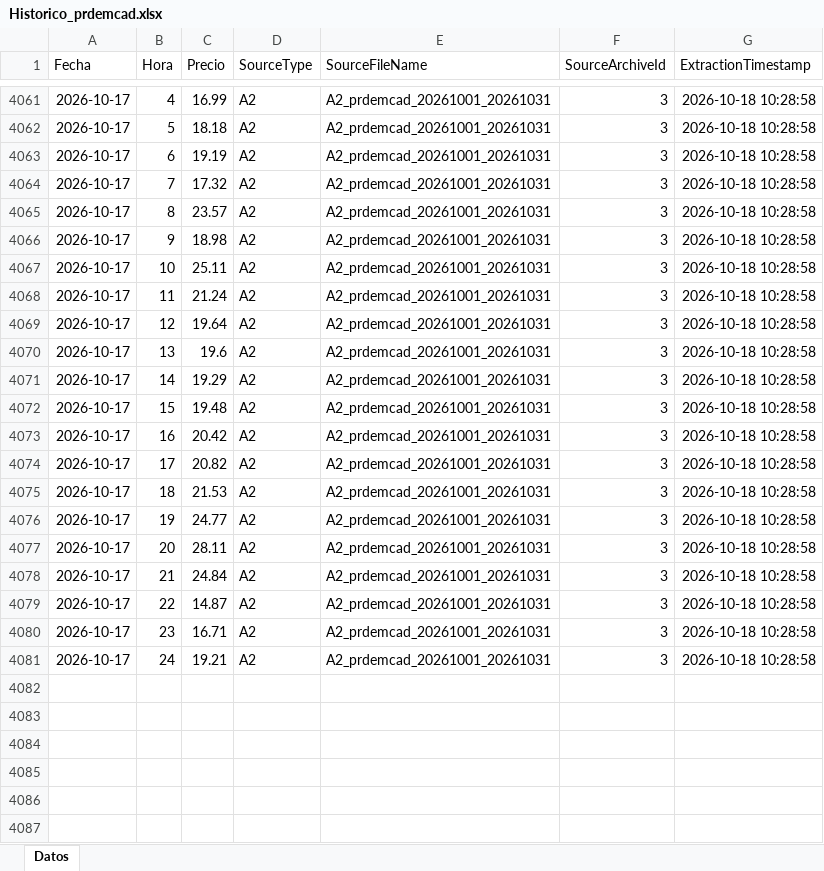
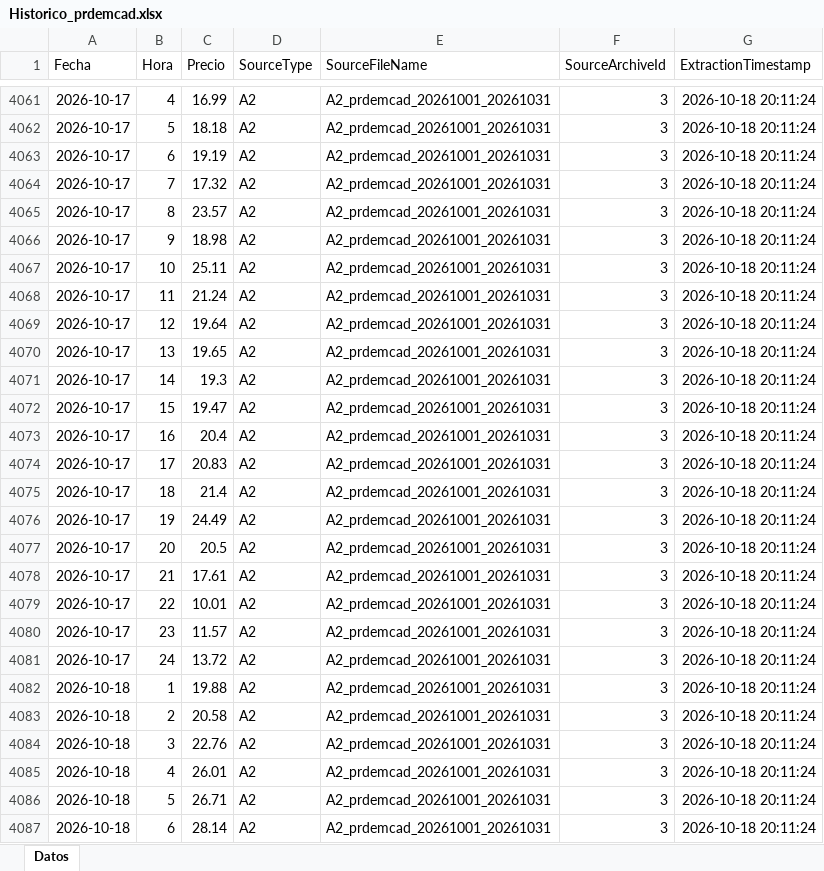
Before and after one commit to javiglejun/esios-prdemcad-histor, an Excel workbook: Historico_prdemcad.xlsx, sheet Datos, drawn as a sheet; only a part is shown, gaps mark what is left out; values as stored, in another font and other column widths than the file's, no borders; the diff covers the shown part only; the diff names each change by its address in the sheet, - before the commit and + after, or states it on an @@ line.

```diff
--- a/Historico_prdemcad.xlsx (sheet Datos)
+++ b/Historico_prdemcad.xlsx (sheet Datos)
-G4061:G4081 (ExtractionTimestamp): 2026-10-18 10:28:58
+G4061:G4081 (ExtractionTimestamp): 2026-10-18 20:11:24
-C4070 (Precio): 19.6
+C4070 (Precio): 19.65
-C4071 (Precio): 19.29
+C4071 (Precio): 19.3
-C4072 (Precio): 19.48
+C4072 (Precio): 19.47
-C4073 (Precio): 20.42
+C4073 (Precio): 20.4
-C4074 (Precio): 20.82
+C4074 (Precio): 20.83
-C4075 (Precio): 21.53
+C4075 (Precio): 21.4
-C4076 (Precio): 24.77
+C4076 (Precio): 24.49
-C4077 (Precio): 28.11
+C4077 (Precio): 20.5
-C4078 (Precio): 24.84
+C4078 (Precio): 17.61
-C4079 (Precio): 14.87
+C4079 (Precio): 10.01
-C4080 (Precio): 16.71
+C4080 (Precio): 11.57
-C4081 (Precio): 19.21
+C4081 (Precio): 13.72
+row 4082: 2026-10-18 | 1 | 19.88 | A2 | A2_prdemcad_20261001_20261031 | 3 | 2026-10-18 20:11:24
+row 4083: 2026-10-18 | 2 | 20.58 | A2 | A2_prdemcad_20261001_20261031 | 3 | 2026-10-18 20:11:24
+row 4084: 2026-10-18 | 3 | 22.76 | A2 | A2_prdemcad_20261001_20261031 | 3 | 2026-10-18 20:11:24
+row 4085: 2026-10-18 | 4 | 26.01 | A2 | A2_prdemcad_20261001_20261031 | 3 | 2026-10-18 20:11:24
+row 4086: 2026-10-18 | 5 | 26.71 | A2 | A2_prdemcad_20261001_20261031 | 3 | 2026-10-18 20:11:24
+row 4087: 2026-10-18 | 6 | 28.14 | A2 | A2_prdemcad_20261001_20261031 | 3 | 2026-10-18 20:11:24
```
Also changed, not shown: 18 added rows and 51 edited cells elsewhere in this sheet, 1 other file.
